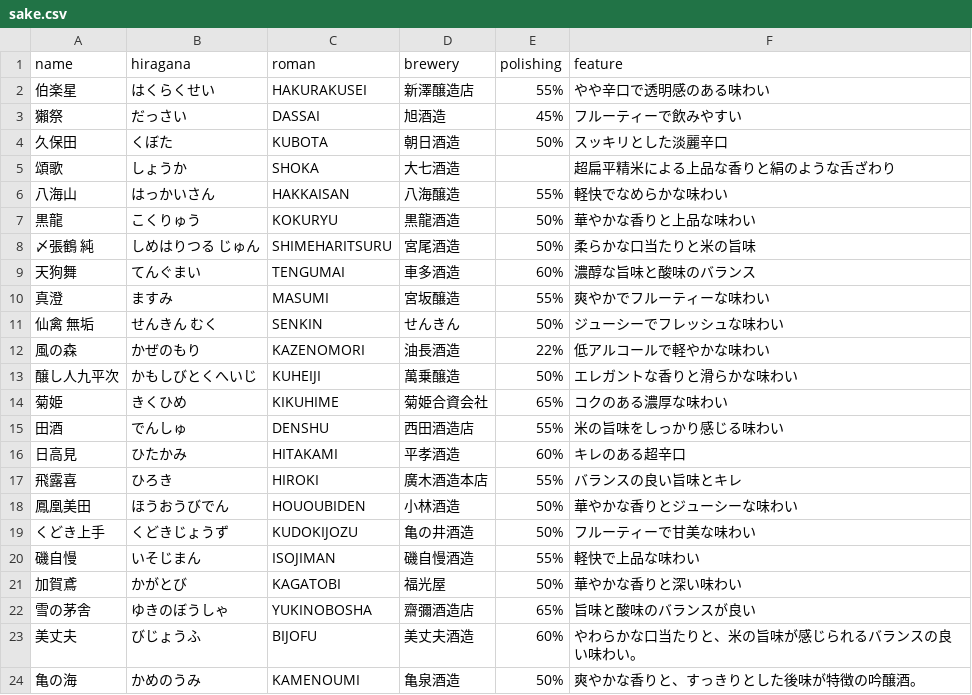
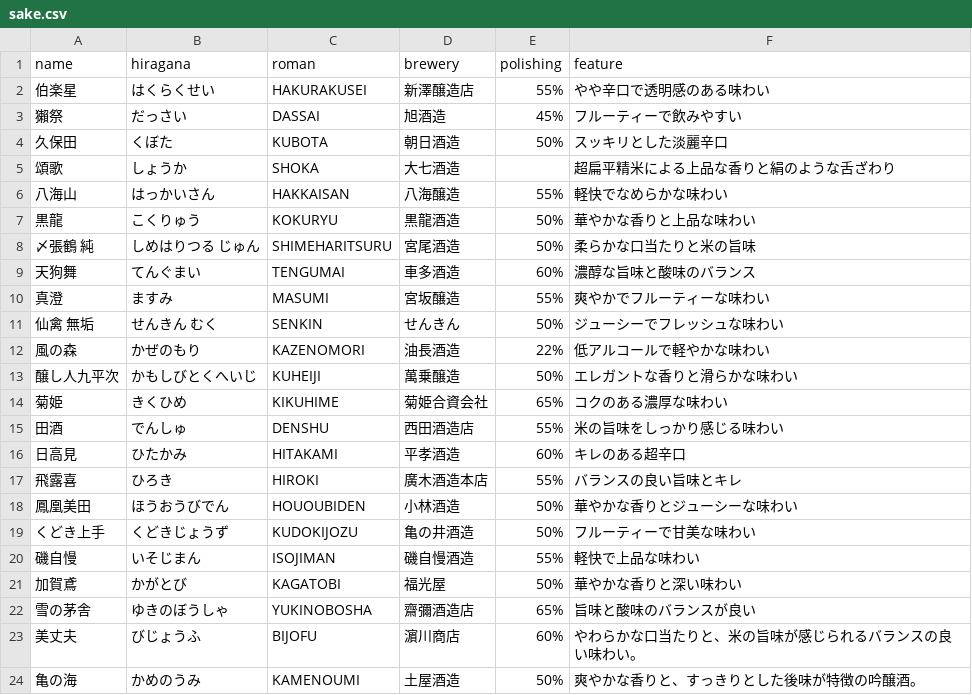
Before and after one commit to nyonyororo/sake-search, a CSV file: public/sake.csv, drawn as a sheet.

Commit message:
日本酒データを更新

```diff
--- a/public/sake.csv
+++ b/public/sake.csv
@@ -22,3 +22,3 @@ name,hiragana,roman,brewery,polishing,feature
 雪の茅舎,ゆきのぼうしゃ,YUKINOBOSHA,齋彌酒造店,65%,旨味と酸味のバランスが良い
-美丈夫,びじょうふ,BIJOFU ,美丈夫酒造,60%,やわらかな口当たりと、米の旨味が感じられるバランスの良い味わい。
-亀の海,かめのうみ,KAMENOUMI ,亀泉酒造,50%,爽やかな香りと、すっきりとした後味が特徴の吟醸酒。
+美丈夫,びじょうふ,BIJOFU ,濵川商店,60%,やわらかな口当たりと、米の旨味が感じられるバランスの良い味わい。
+亀の海,かめのうみ,KAMENOUMI ,土屋酒造,50%,爽やかな香りと、すっきりとした後味が特徴の吟醸酒。
```
